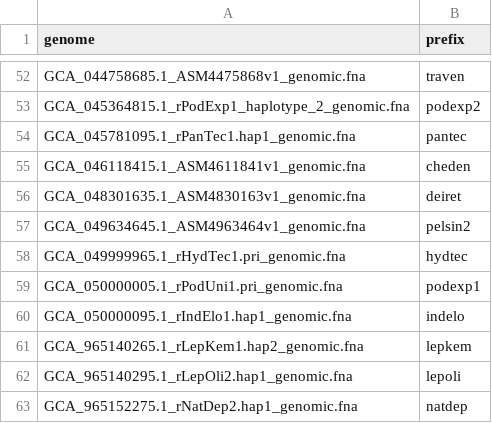
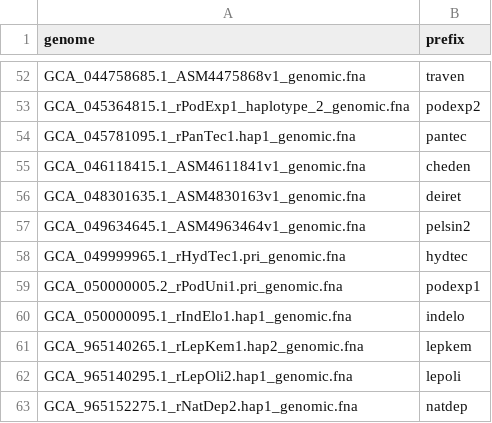
Before and after one commit to mike2vandy/OR_discovery, a CSV file: table.full.csv, drawn as a sheet; only a part is shown, gaps mark what is left out.

Commit message:
update 0922

```diff
--- a/table.full.csv
+++ b/table.full.csv
@@ -58,3 +58,3 @@ GCA_049634645.1_ASM4963464v1_genomic.fna,pelsin2
 GCA_049999965.1_rHydTec1.pri_genomic.fna,hydtec
-GCA_050000005.1_rPodUni1.pri_genomic.fna,podexp1
+GCA_050000005.2_rPodUni1.pri_genomic.fna,podexp1
 GCA_050000095.1_rIndElo1.hap1_genomic.fna,indelo
```
